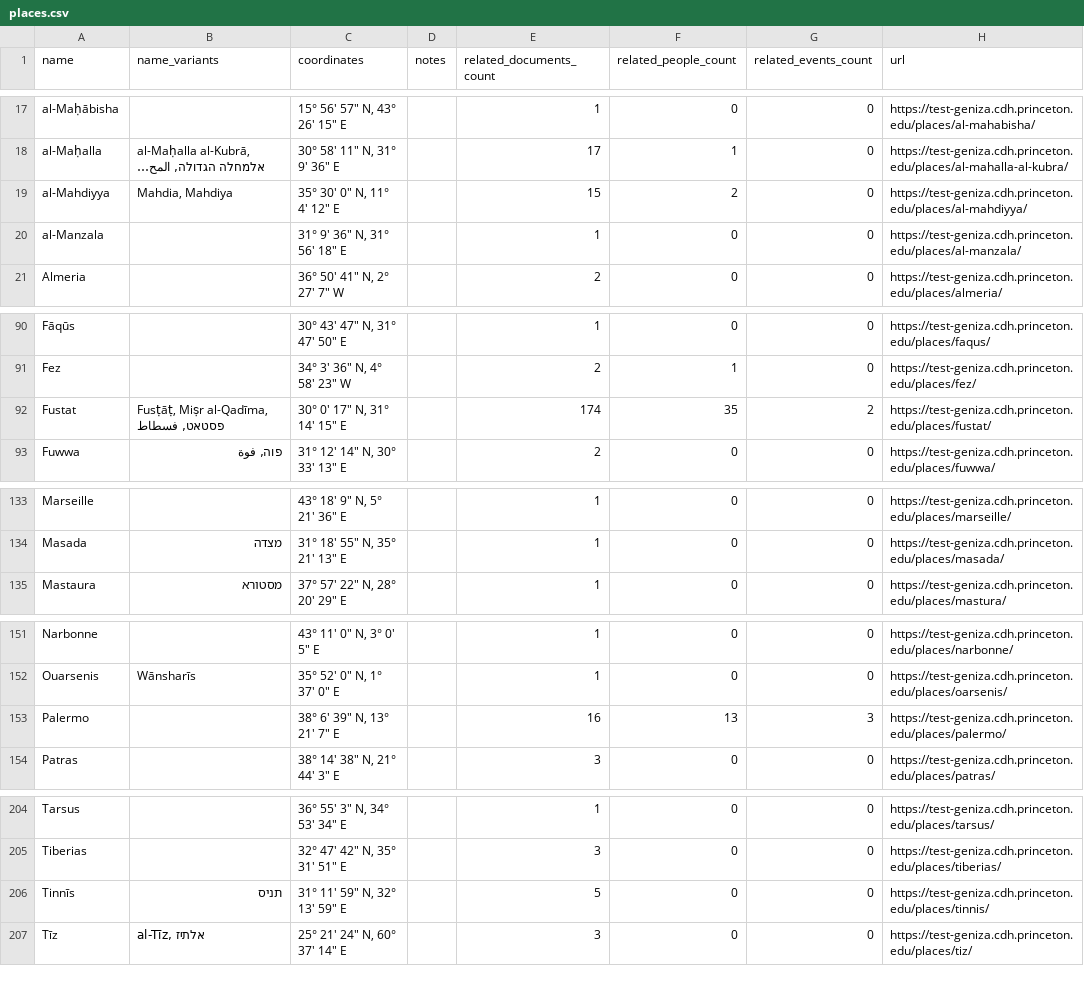
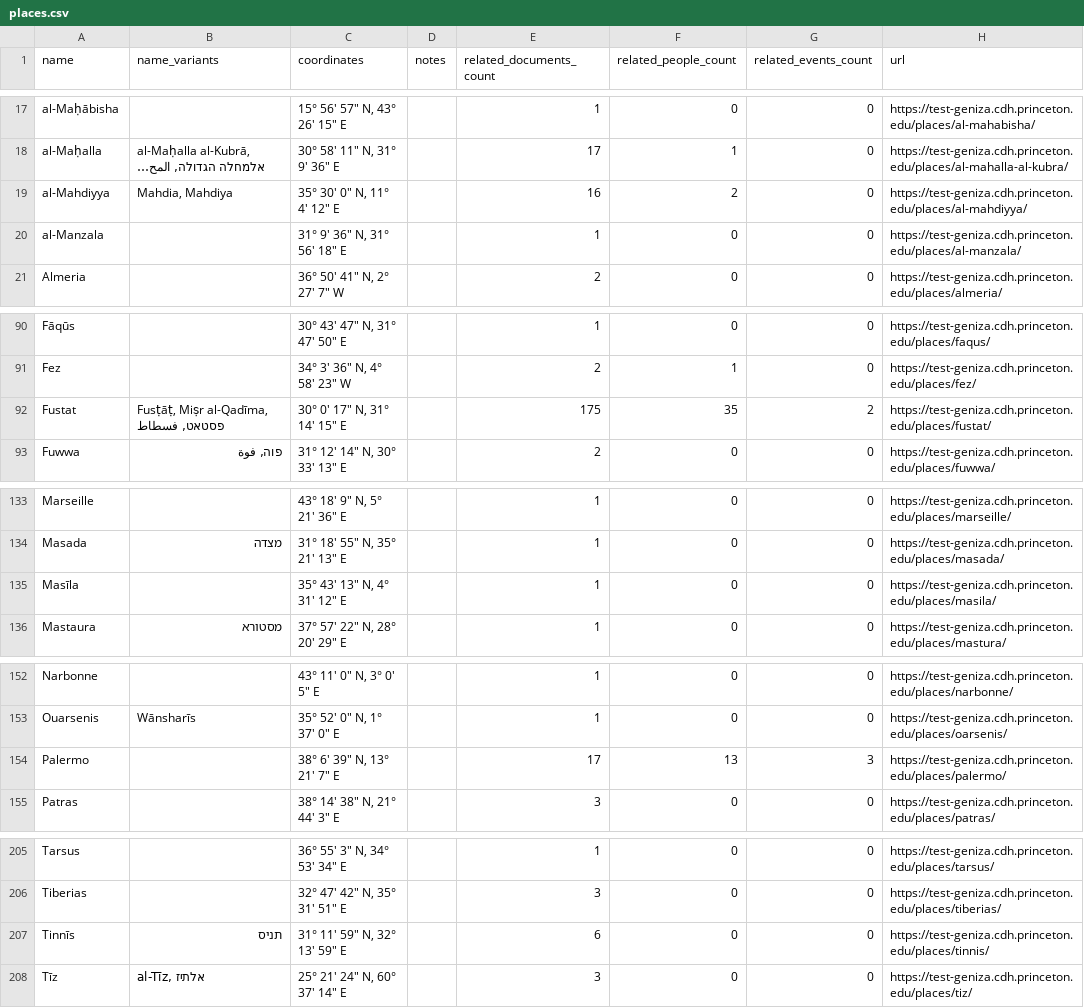
Before and after one commit to Princeton-CDH/test-geniza-metadata, a CSV file: data/places.csv, drawn as a sheet; only a part is shown, gaps mark what is left out; long unchanged cells end in …; addresses are those after the commit; the diff names each change by its address in the sheet, - before the commit and + after, or states it on an @@ line.

Commit message:
Automated metadata export from PGP - places
Co-authored-by: Matthew Dudley

```diff
--- a/data/places.csv
+++ b/data/places.csv
-E19 (related_documents_count): 15
+E19 (related_documents_count): 16
-E92 (related_documents_count): 174
+E92 (related_documents_count): 175
+row 135: Masīla |  | 35° 43′ 13″ N, 4° 31′ 12″ E |  | 1 | 0 | 0 | https://test-geniza.cdh.princeton.edu/places/masila/
-E154 (related_documents_count): 16
+E154 (related_documents_count): 17
-E207 (related_documents_count): 5
+E207 (related_documents_count): 6
```
